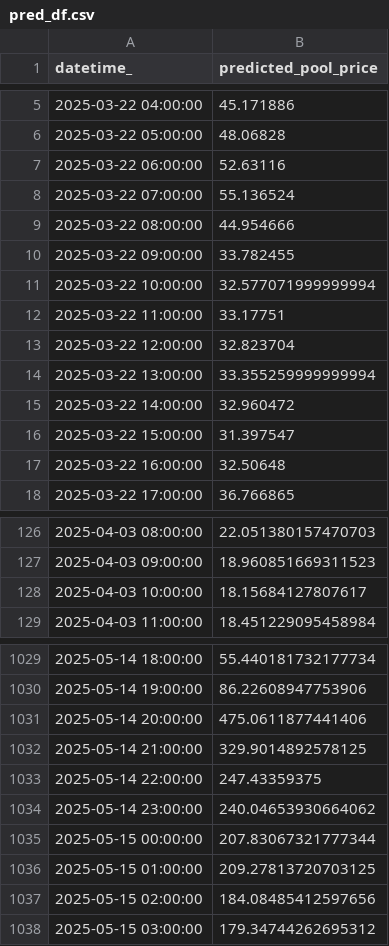
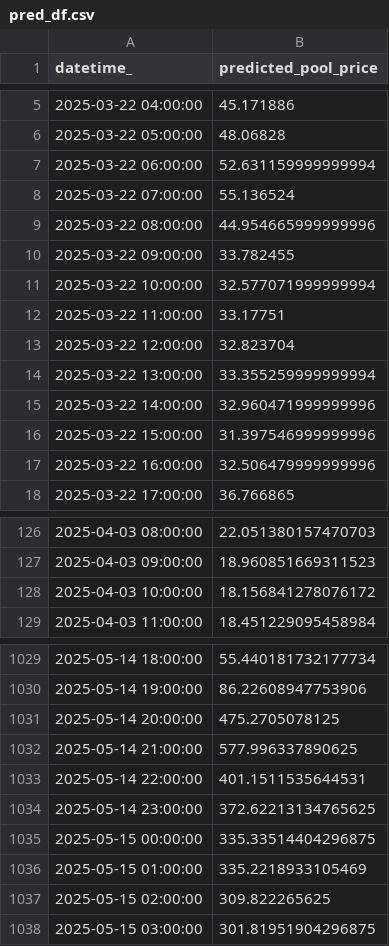
Before and after one commit to kevakba/BESS, a CSV file: Jobs/Inferencing/data/predictions/pred_df.csv, drawn as a sheet; only a part is shown, gaps mark what is left out; the diff covers the shown part only.

```diff
--- a/Jobs/Inferencing/data/predictions/pred_df.csv
+++ b/Jobs/Inferencing/data/predictions/pred_df.csv
@@ -6,5 +6,5 @@ datetime_,predicted_pool_price
 2025-03-22 05:00:00,48.06828
-2025-03-22 06:00:00,52.63116
+2025-03-22 06:00:00,52.631159999999994
 2025-03-22 07:00:00,55.136524
-2025-03-22 08:00:00,44.954666
+2025-03-22 08:00:00,44.954665999999996
 2025-03-22 09:00:00,33.782455
@@ -14,5 +14,5 @@ datetime_,predicted_pool_price
 2025-03-22 13:00:00,33.355259999999994
-2025-03-22 14:00:00,32.960472
-2025-03-22 15:00:00,31.397547
-2025-03-22 16:00:00,32.50648
+2025-03-22 14:00:00,32.960471999999996
+2025-03-22 15:00:00,31.397546999999996
+2025-03-22 16:00:00,32.506479999999996
 2025-03-22 17:00:00,36.766865
@@ -127,3 +127,3 @@ datetime_,predicted_pool_price
 2025-04-03 09:00:00,18.960851669311523
-2025-04-03 10:00:00,18.15684127807617
+2025-04-03 10:00:00,18.156841278076172
 2025-04-03 11:00:00,18.451229095458984
@@ -1030,9 +1030,9 @@ datetime_,predicted_pool_price
 2025-05-14 19:00:00,86.22608947753906
-2025-05-14 20:00:00,475.0611877441406
-2025-05-14 21:00:00,329.9014892578125
-2025-05-14 22:00:00,247.43359375
-2025-05-14 23:00:00,240.04653930664062
-2025-05-15 00:00:00,207.83067321777344
-2025-05-15 01:00:00,209.27813720703125
-2025-05-15 02:00:00,184.08485412597656
-2025-05-15 03:00:00,179.34744262695312
+2025-05-14 20:00:00,475.2705078125
+2025-05-14 21:00:00,577.996337890625
+2025-05-14 22:00:00,401.1511535644531
+2025-05-14 23:00:00,372.62213134765625
+2025-05-15 00:00:00,335.33514404296875
+2025-05-15 01:00:00,335.2218933105469
+2025-05-15 02:00:00,309.822265625
+2025-05-15 03:00:00,301.81951904296875
```
Also changed, not shown: 4 edited cells elsewhere in this file, Jobs/Evaluation/data/actual/price.csv, Jobs/Inferencing/data/cleaned/merged_df_cleaned.csv, 3 other files.
